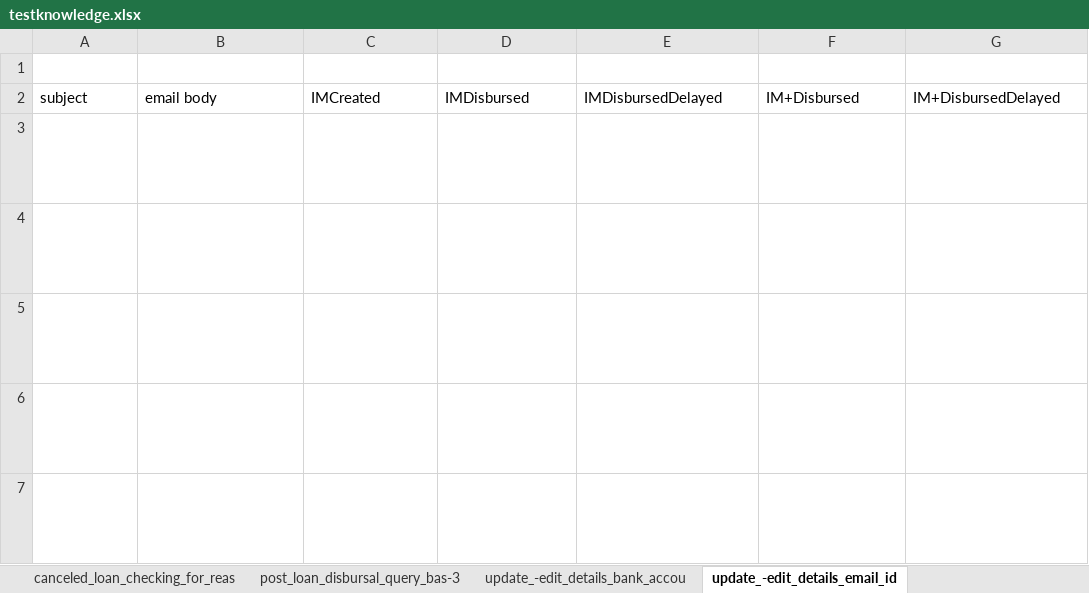
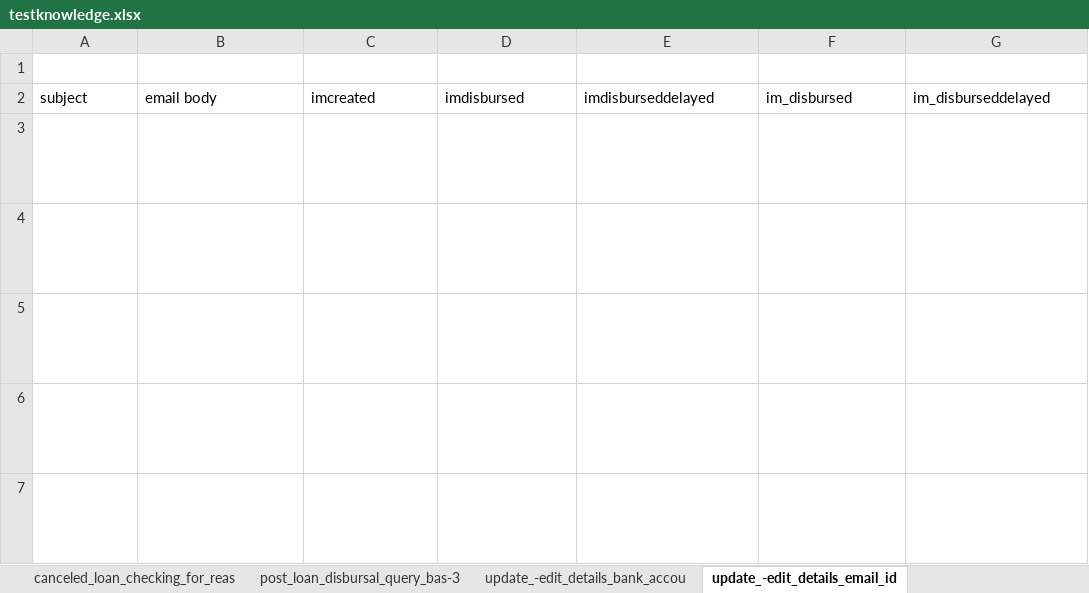
Before and after one commit to akshatv07/email-automation, an Excel workbook: data/kb_sheets/testknowledge.xlsx, sheet update_-edit_details_email_id, drawn as a sheet; only a part is shown; long unchanged cells end in …; values as stored, in another font and other column widths than the file's, no borders; the diff names each change by its address in the sheet, - before the commit and + after, or states it on an @@ line.

```diff
--- a/data/kb_sheets/testknowledge.xlsx (sheet update_-edit_details_email_id)
+++ b/data/kb_sheets/testknowledge.xlsx (sheet update_-edit_details_email_id)
-C2: IMCreated
+C2: imcreated
-D2: IMDisbursed
+D2: imdisbursed
-E2: IMDisbursedDelayed
+E2: imdisburseddelayed
-F2: IM+Disbursed
+F2: im_disbursed
-G2: IM+DisbursedDelayed
+G2: im_disburseddelayed
```
Also changed, not shown: sheet stop_marketing_sms-emails_detai, sheet collection_queries_settlement_q, sheet post_loan_closure_queries_credi, sheet update_-edit_details_bank_accou, sheet rejected_loan_checking_for_reas, sheet post_loan_closure_queries_loan_, 25 more sheets, 21 other files.
